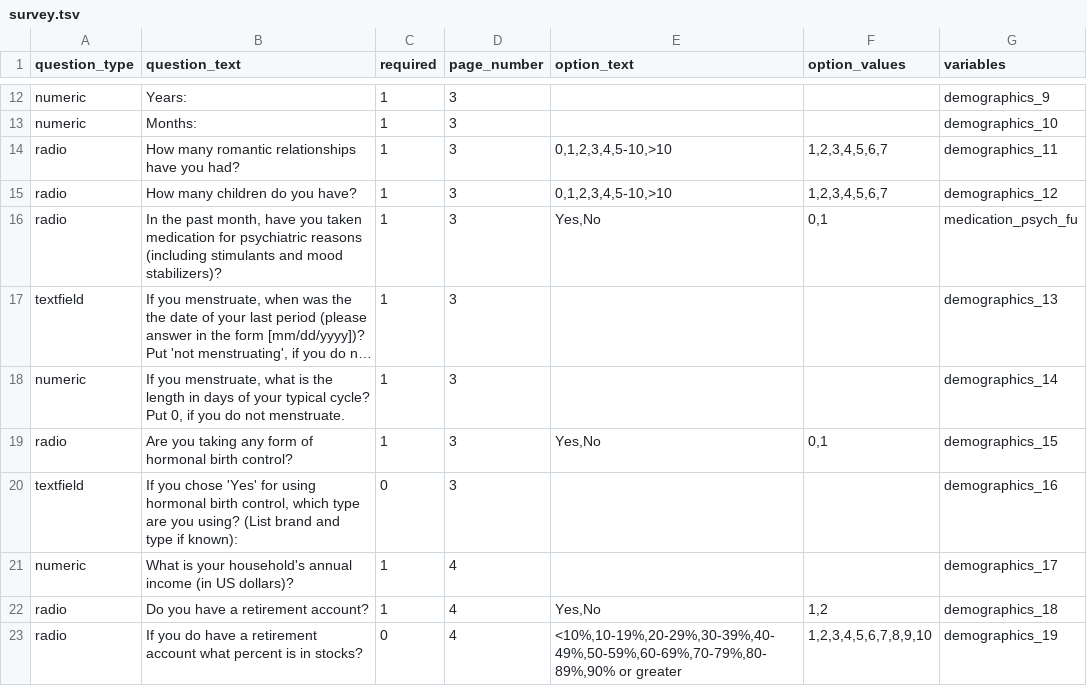
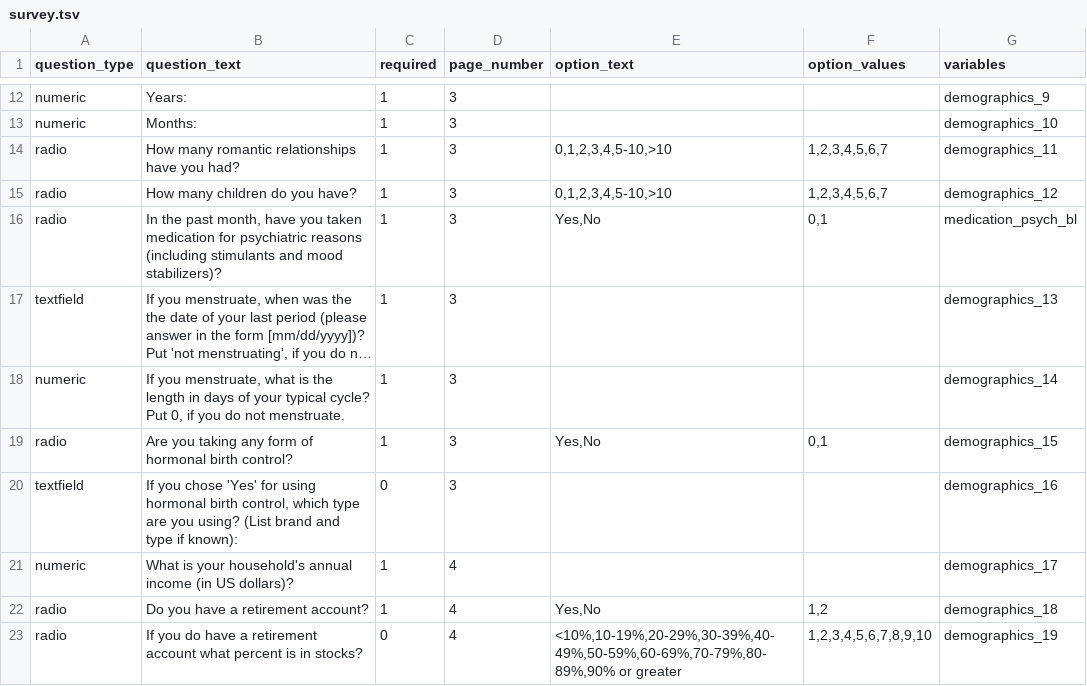
Before and after one commit to expfactory/expfactory-surveys, a TSV file: demographics_survey__dartmouth/survey.tsv, drawn as a sheet; only a part is shown, gaps mark what is left out; long unchanged cells end in …; the diff names each change by its address in the sheet, - before the commit and + after, or states it on an @@ line.

Commit message:
demographics_survey__dartmouth, smoking_baseline_followup__dartmouth_baseline, smoking_baseline_only__dartmouth

```diff
--- a/demographics_survey__dartmouth/survey.tsv
+++ b/demographics_survey__dartmouth/survey.tsv
-G16 (variables): medication_psych_fu
+G16 (variables): medication_psych_bl
```
Also changed, not shown: smoking_baseline_followup__dartmouth_baseline/survey.tsv, smoking_baseline_only__dartmouth/survey.tsv.
